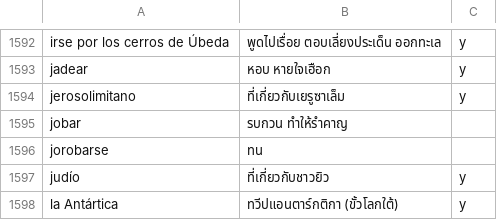
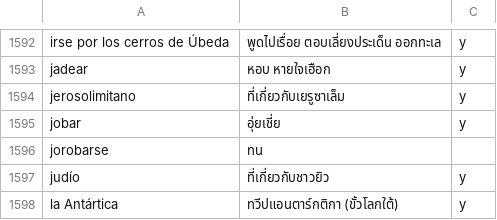
Before and after one commit to ponlawat-w/anki-collection, a CSV file: notes/esth - Español.csv, drawn as a sheet; only a part is shown, gaps mark what is left out.

```diff
--- a/notes/esth - Español.csv
+++ b/notes/esth - Español.csv
@@ -1594,3 +1594,3 @@ jadear,หอบ หายใจเฮือก,y
 jerosolimitano,ที่เกี่ยวกับเยรูซาเล็ม,y
-jobar,รบกวน ทำให้รำคาญ,
+jobar,อุ่ยเชี่ย,y
 jorobarse,ทน,
```
Also changed, not shown: notes/desz - Deutsch (Satz).csv, notes/idkl - Bahasa Indonesia (Kalimat).csv, 2 other files.
